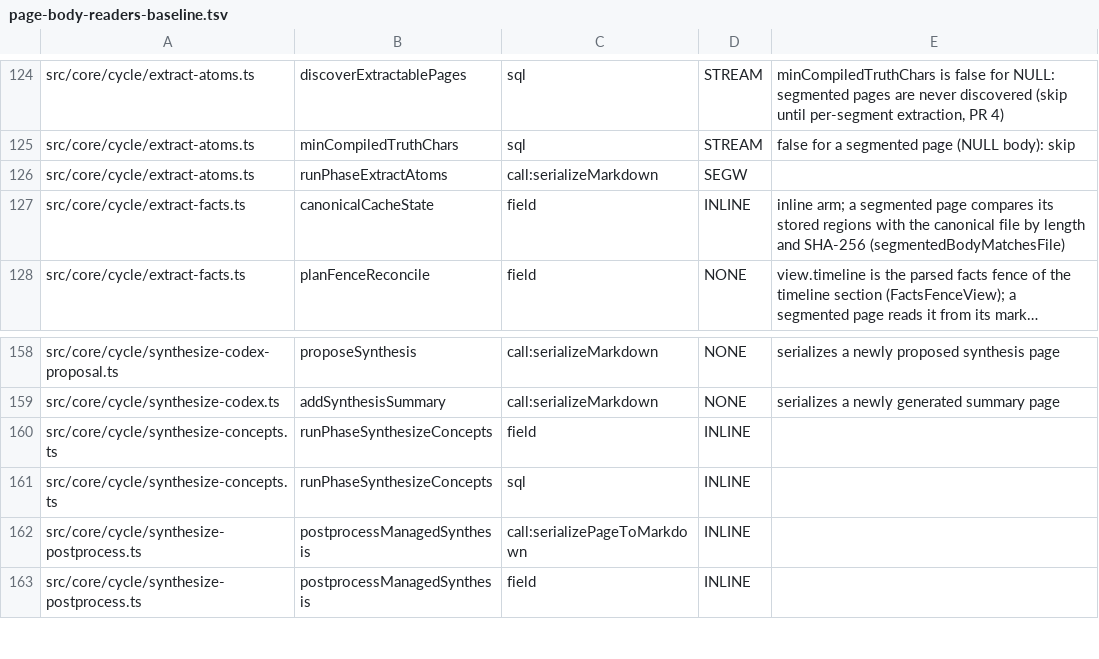
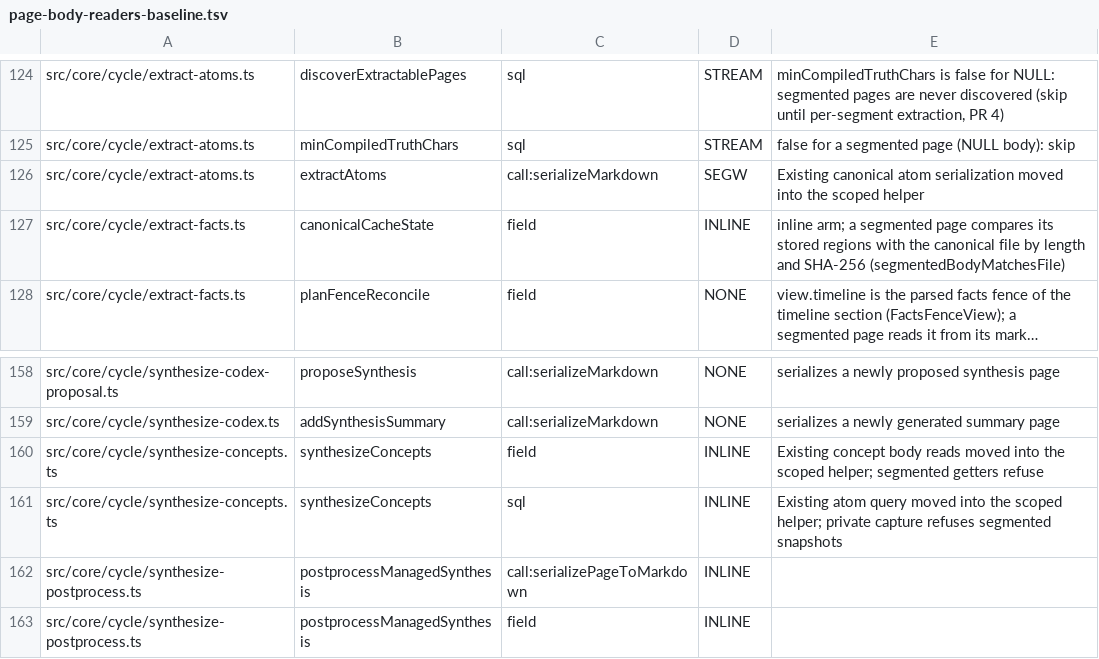
Before and after one commit to grenben/abrain, a TSV file: scripts/page-body-readers-baseline.tsv, drawn as a sheet; only a part is shown, gaps mark what is left out; long unchanged cells end in ….

```diff
--- a/scripts/page-body-readers-baseline.tsv
+++ b/scripts/page-body-readers-baseline.tsv
@@ -125,3 +125,3 @@ src/core/cycle/extract-atoms.ts	discoverExtractablePages	sql	STREAM	minCompiledT
 src/core/cycle/extract-atoms.ts	minCompiledTruthChars	sql	STREAM	false for a segmented page (NULL body): skip
-src/core/cycle/extract-atoms.ts	runPhaseExtractAtoms	call:serializeMarkdown	SEGW	
+src/core/cycle/extract-atoms.ts	extractAtoms	call:serializeMarkdown	SEGW	Existing canonical atom serialization moved into the scoped helper
 src/core/cycle/extract-facts.ts	canonicalCacheState	field	INLINE	inline arm; a segmented page compares its stored regions with the canonical file by length and SHA-256 (segmentedBodyMatchesFile)
@@ -159,4 +159,4 @@ src/core/cycle/synthesize-codex-proposal.ts	proposeSynthesis	call:serializeMarkd
 src/core/cycle/synthesize-codex.ts	addSynthesisSummary	call:serializeMarkdown	NONE	serializes a newly generated summary page
-src/core/cycle/synthesize-concepts.ts	runPhaseSynthesizeConcepts	field	INLINE	
-src/core/cycle/synthesize-concepts.ts	runPhaseSynthesizeConcepts	sql	INLINE	
+src/core/cycle/synthesize-concepts.ts	synthesizeConcepts	field	INLINE	Existing concept body reads moved into the scoped helper; segmented getters refuse
+src/core/cycle/synthesize-concepts.ts	synthesizeConcepts	sql	INLINE	Existing atom query moved into the scoped helper; private capture refuses segmented snapshots
 src/core/cycle/synthesize-postprocess.ts	postprocessManagedSynthesis	call:serializePageToMarkdown	INLINE	
```
Also changed, not shown: 4 other files.
